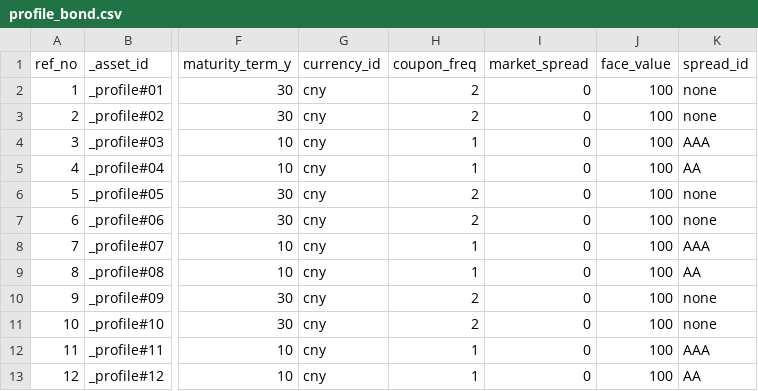
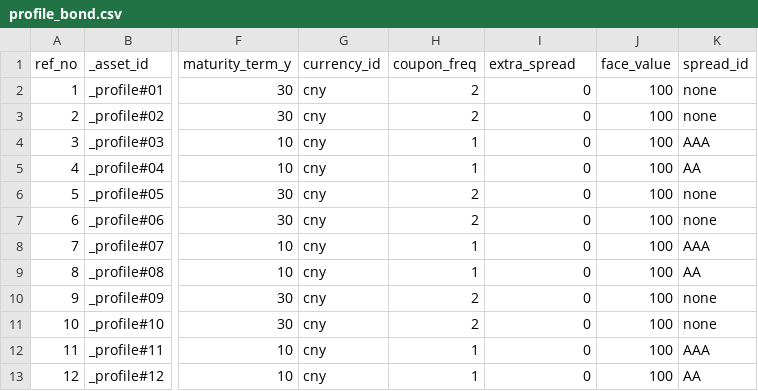
Before and after one commit to shanyashi2025/vates, a CSV file: example_ws/inputs/02_fund_proj/profile_bond.csv, drawn as a sheet; only a part is shown, gaps mark what is left out; the diff names each change by its address in the sheet, - before the commit and + after, or states it on an @@ line.

```diff
--- a/example_ws/inputs/02_fund_proj/profile_bond.csv
+++ b/example_ws/inputs/02_fund_proj/profile_bond.csv
-I1: market_spread
+I1: extra_spread
```
Also changed, not shown: example_ws/inputs/01_asset_proj/assets_bond.csv, example_ws/inputs/01_asset_proj/assets_equity_option.csv, 18 other files.
